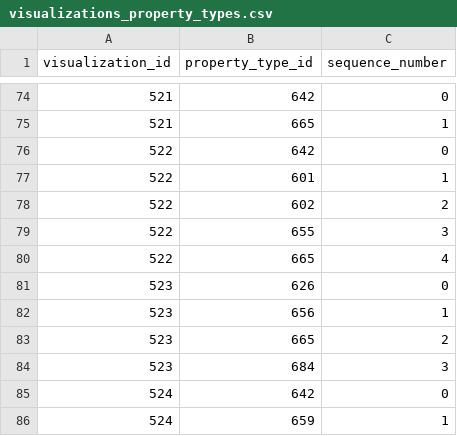
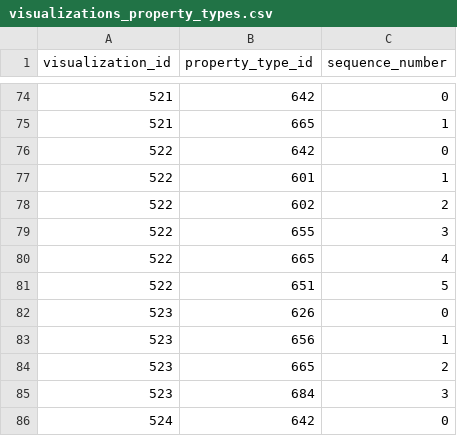
Before and after one commit to viz-centric/flair-bi, a CSV file: src/main/resources/config/liquibase/seed/visualizations_property_types.csv, drawn as a sheet; only a part is shown, gaps mark what is left out; the shorter side is filled out with more unchanged rows; the diff names each change by its address in the sheet, - before the commit and + after, or states it on an @@ line.

```diff
--- a/src/main/resources/config/liquibase/seed/visualizations_property_types.csv
+++ b/src/main/resources/config/liquibase/seed/visualizations_property_types.csv
+row 81: 522 | 651 | 5
```
Also changed, not shown: 1 other file.
